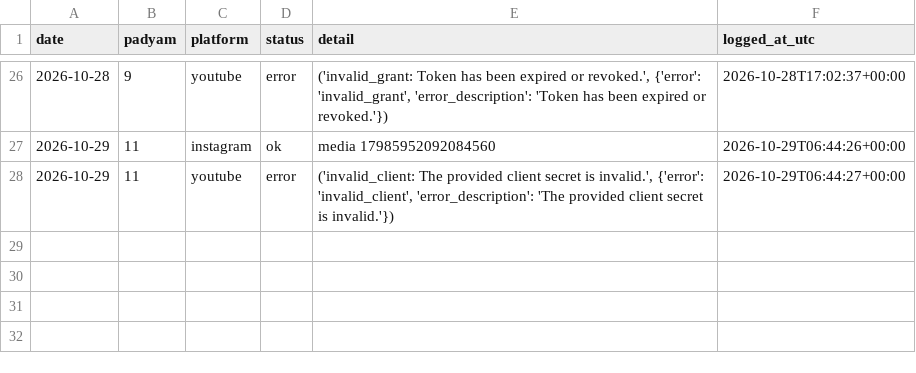
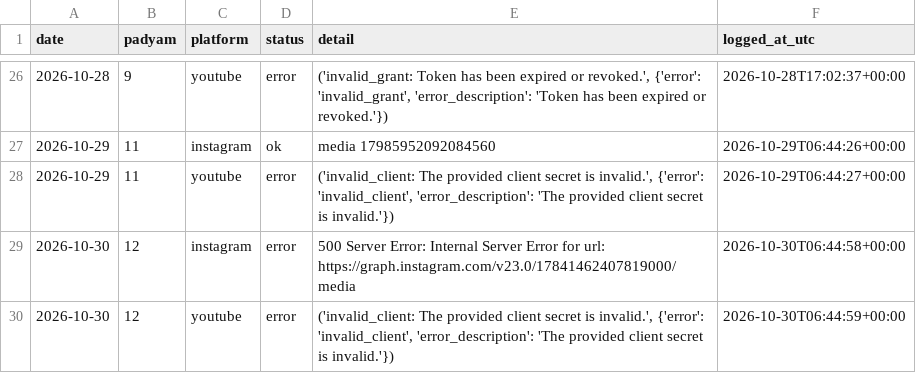
Before and after one commit to mbnath99/Sumati-Shatakam, a CSV file: state/posted_log.csv, drawn as a sheet; only a part is shown, gaps mark what is left out.

Commit message:
Posted padyam 12 on 2026-10-30

```diff
--- a/state/posted_log.csv
+++ b/state/posted_log.csv
@@ -28 +28,3 @@ date,padyam,platform,status,detail,logged_at_utc
 2026-10-29,11,youtube,error,"('invalid_client: The provided client secret is invalid.', {'error': 'invalid_client', 'error_description': 'The provided client secret is invalid.'})",2026-10-29T06:44:27+00:00
+2026-10-30,12,instagram,error,500 Server Error: Internal Server Error for url: https://graph.instagram.com/v23.0/17841462407819000/media,2026-10-30T06:44:58+00:00
+2026-10-30,12,youtube,error,"('invalid_client: The provided client secret is invalid.', {'error': 'invalid_client', 'error_description': 'The provided client secret is invalid.'})",2026-10-30T06:44:59+00:00
```
